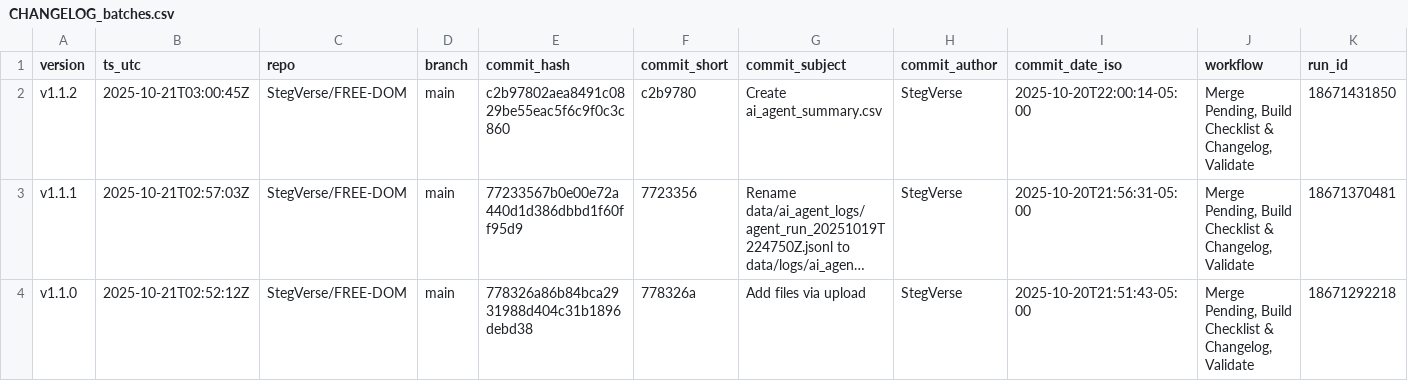
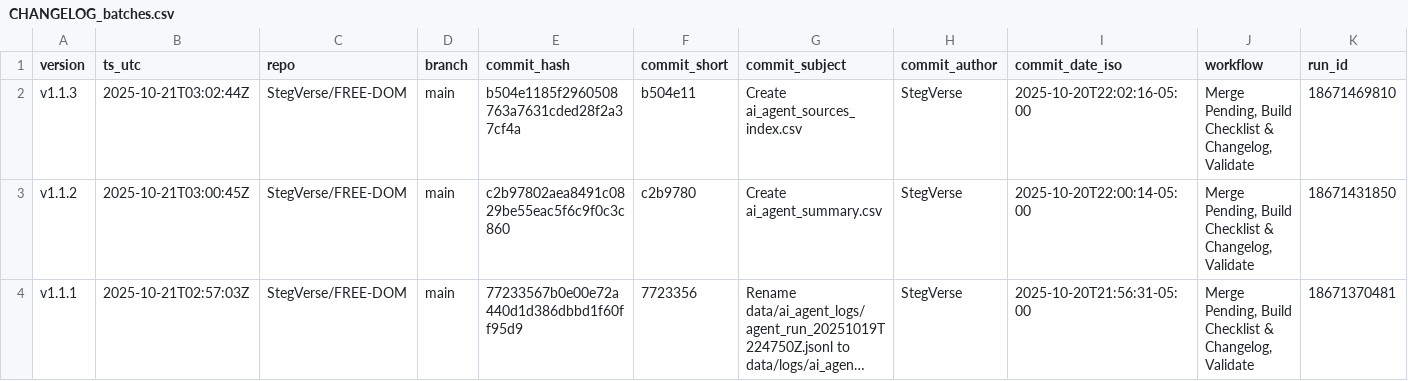
Before and after one commit to StegVerse/FREE-DOM, a CSV file: data/summary/CHANGELOG_batches.csv, drawn as a sheet; only a part is shown; the shorter side is filled out with more unchanged rows; long unchanged cells end in …; rows hold the shown columns only; the diff names each change by its address in the sheet, - before the commit and + after, or states it on an @@ line.

Commit message:
chore(auto-update): merge + rebuild checklist & changelog + version badge + validate

```diff
--- a/data/summary/CHANGELOG_batches.csv
+++ b/data/summary/CHANGELOG_batches.csv
+row 2: v1.1.3 | 2025-10-21T03:02:44Z | StegVerse/FREE-DOM | main | b504e1185f2960508763a7631cded28f2a37cf4a | b504e11 | Create ai_agent_sources_index.csv | StegVerse | 2025-10-20T22:02:16-05:00 | Merge Pending, Build Checklist & Changelog, Validate | 18671469810
```
Also changed, not shown: 6 other files.
